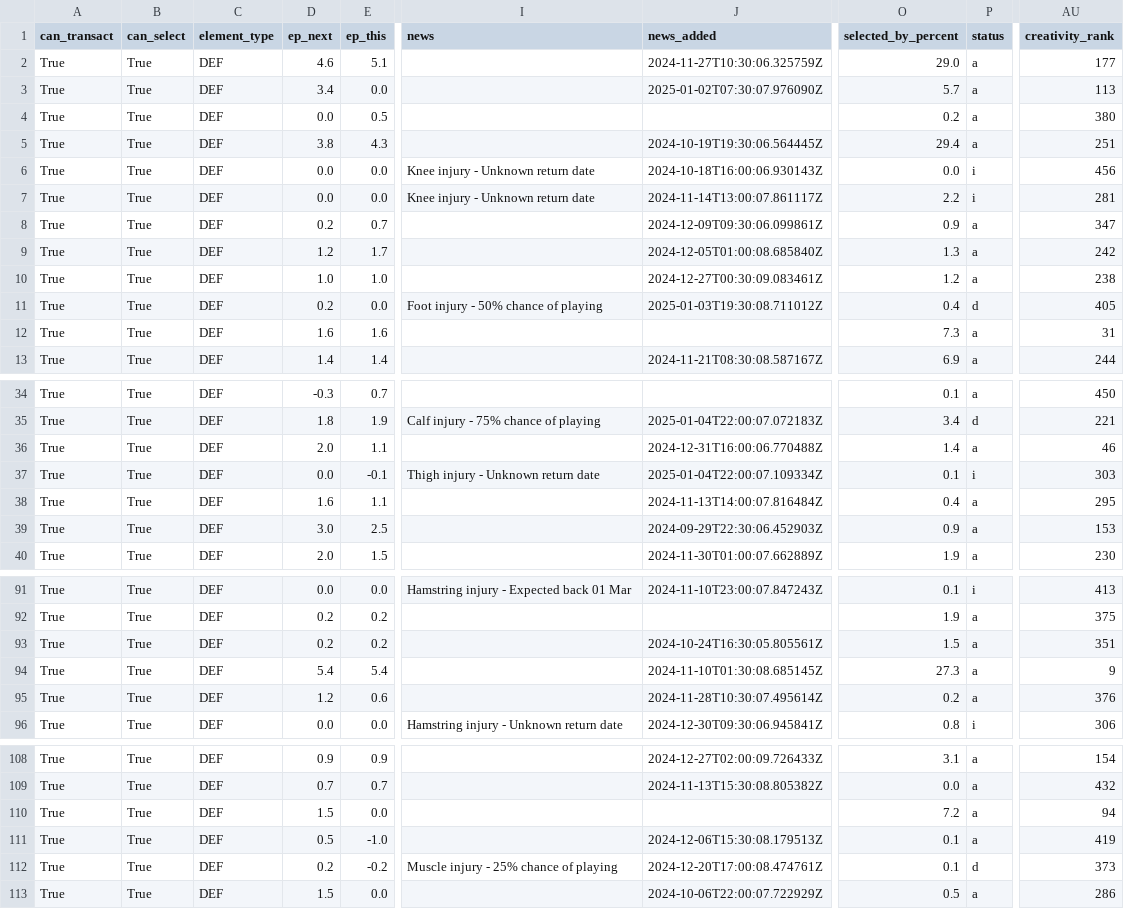
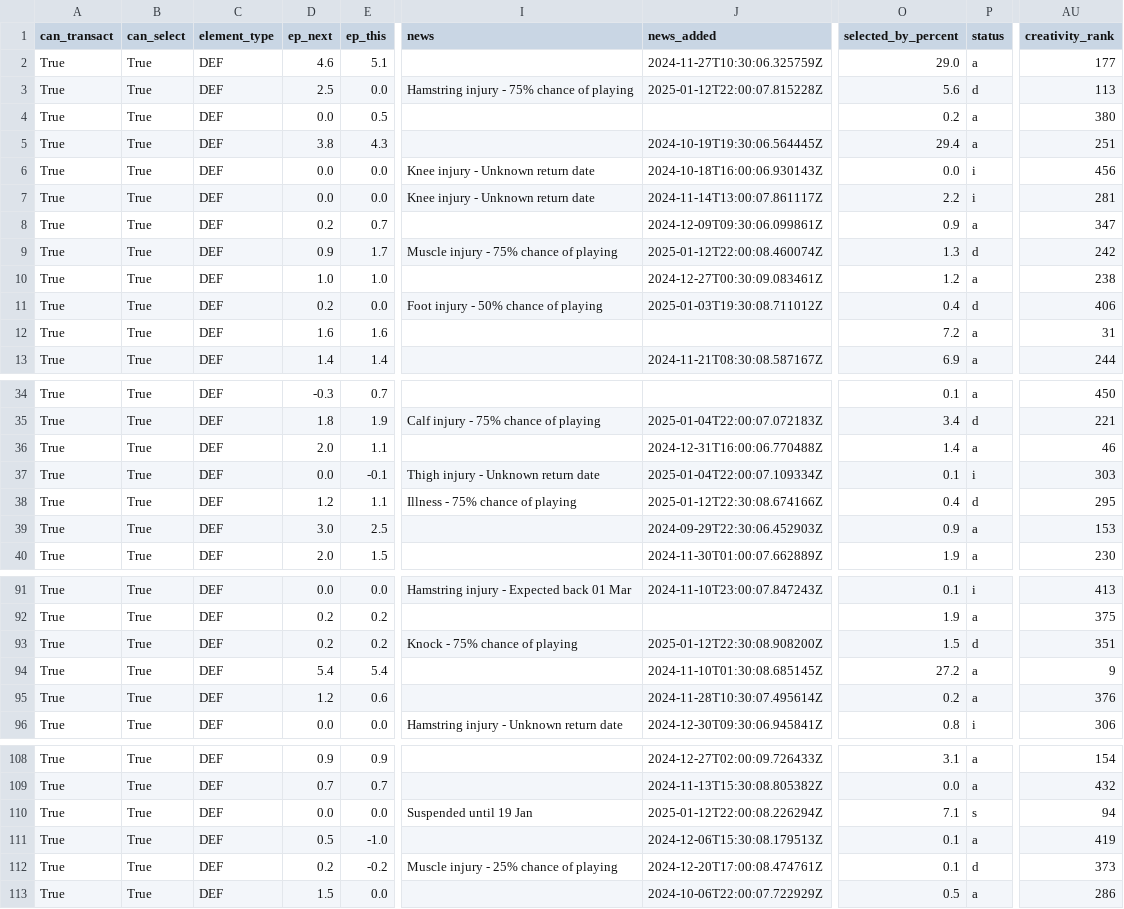
Before and after one commit to GCP-Biryani/fpl-infographics, a CSV file: DEF_data.csv, drawn as a sheet; only a part is shown, gaps mark what is left out; the diff covers the shown part only; the diff names each change by its address in the sheet, - before the commit and + after, or states it on an @@ line.

```diff
--- a/DEF_data.csv
+++ b/DEF_data.csv
-D3 (ep_next): 3.4
+D3 (ep_next): 2.5
-I3 (news): (empty)
+I3 (news): Hamstring injury - 75% chance of playing
-J3 (news_added): 2025-01-02T07:30:07.976090Z
+J3 (news_added): 2025-01-12T22:00:07.815228Z
-O3 (selected_by_percent): 5.7
+O3 (selected_by_percent): 5.6
-P3 (status): a
+P3 (status): d
-D9 (ep_next): 1.2
+D9 (ep_next): 0.9
-I9 (news): (empty)
+I9 (news): Muscle injury - 75% chance of playing
-J9 (news_added): 2024-12-05T01:00:08.685840Z
+J9 (news_added): 2025-01-12T22:00:08.460074Z
-P9 (status): a
+P9 (status): d
-AU11 (creativity_rank): 405
+AU11 (creativity_rank): 406
-O12 (selected_by_percent): 7.3
+O12 (selected_by_percent): 7.2
-D38 (ep_next): 1.6
+D38 (ep_next): 1.2
-I38 (news): (empty)
+I38 (news): Illness - 75% chance of playing
-J38 (news_added): 2024-11-13T14:00:07.816484Z
+J38 (news_added): 2025-01-12T22:30:08.674166Z
-P38 (status): a
+P38 (status): d
-I93 (news): (empty)
+I93 (news): Knock - 75% chance of playing
-J93 (news_added): 2024-10-24T16:30:05.805561Z
+J93 (news_added): 2025-01-12T22:30:08.908200Z
-P93 (status): a
+P93 (status): d
-O94 (selected_by_percent): 27.3
+O94 (selected_by_percent): 27.2
-D110 (ep_next): 1.5
+D110 (ep_next): 0.0
-I110 (news): (empty)
+I110 (news): Suspended until 19 Jan
-J110 (news_added): (empty)
+J110 (news_added): 2025-01-12T22:00:08.226294Z
-O110 (selected_by_percent): 7.2
+O110 (selected_by_percent): 7.1
-P110 (status): a
+P110 (status): s
```
Also changed, not shown: 8 edited cells elsewhere in this file, FWD_data.csv, GKP_data.csv, 3 other files.
